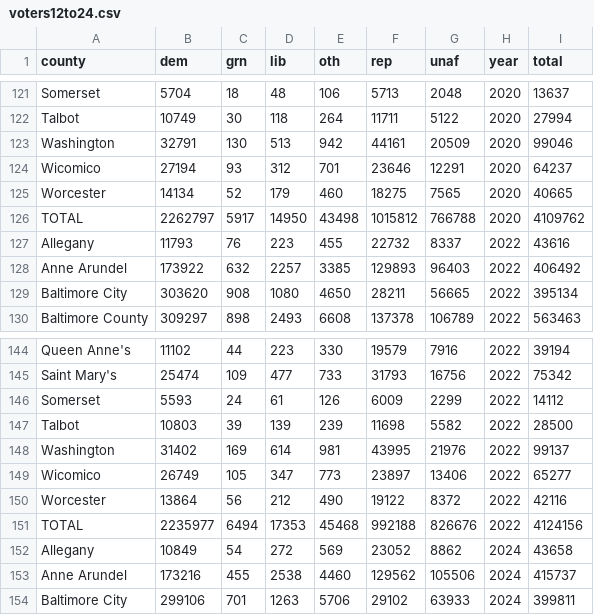
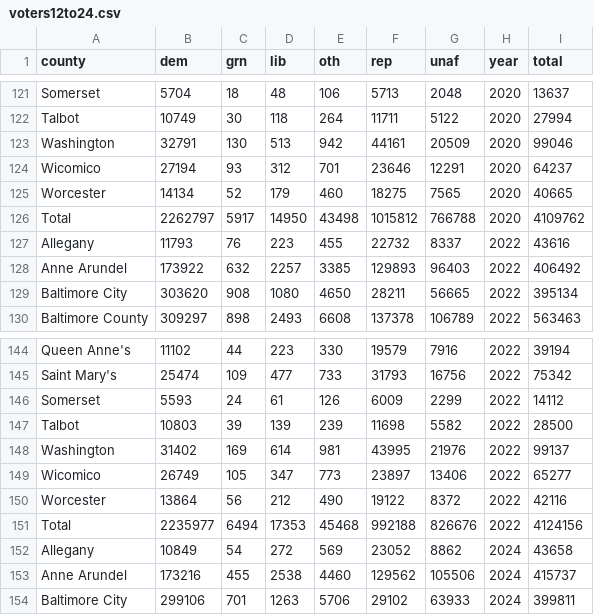
Before and after one commit to dwillis/md-voting, a CSV file: voters12to24.csv, drawn as a sheet; only a part is shown, gaps mark what is left out.

```diff
--- a/voters12to24.csv
+++ b/voters12to24.csv
@@ -125,3 +125,3 @@ Wicomico,27194,93,312,701,23646,12291,2020,64237
 Worcester,14134,52,179,460,18275,7565,2020,40665
-TOTAL,2262797,5917,14950,43498,1015812,766788,2020,4109762
+Total,2262797,5917,14950,43498,1015812,766788,2020,4109762
 Allegany,11793,76,223,455,22732,8337,2022,43616
@@ -150,3 +150,3 @@ Wicomico,26749,105,347,773,23897,13406,2022,65277
 Worcester,13864,56,212,490,19122,8372,2022,42116
-TOTAL,2235977,6494,17353,45468,992188,826676,2022,4124156
+Total,2235977,6494,17353,45468,992188,826676,2022,4124156
 Allegany,10849,54,272,569,23052,8862,2024,43658
```
Also changed, not shown: 3 other files.
